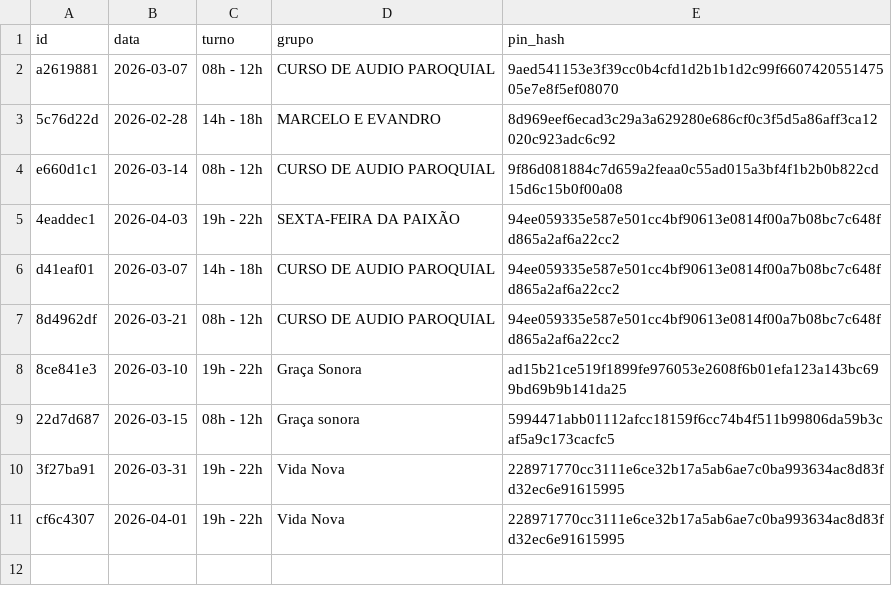
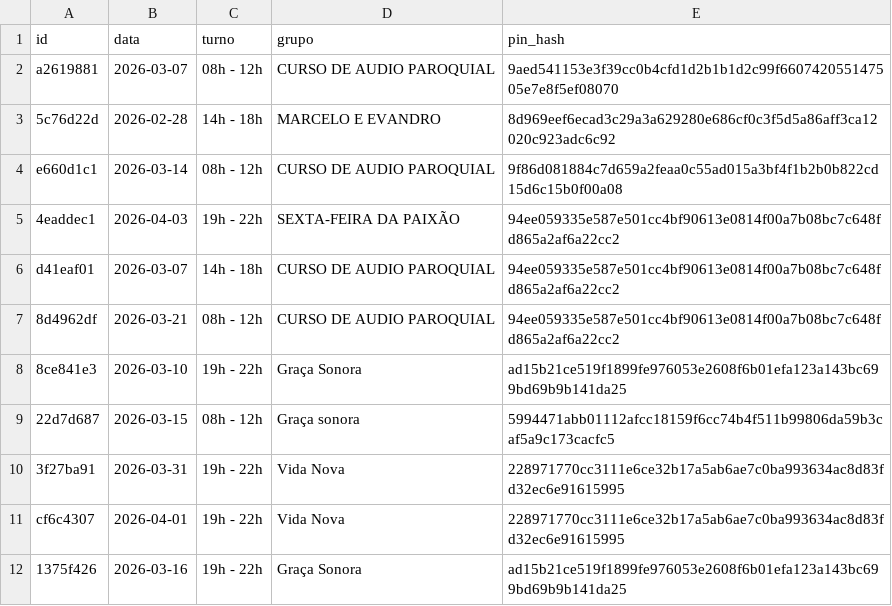
Before and after one commit to marcusandre-bot/reserva-sala-ensaios, a CSV file: reservas.csv, drawn as a sheet; the diff names each change by its address in the sheet, - before the commit and + after, or states it on an @@ line.

Commit message:
Atualiza reservas.csv

```diff
--- a/reservas.csv
+++ b/reservas.csv
+row 12: 1375f426 | 2026-03-16 | 19h - 22h | Graça Sonora | ad15b21ce519f1899fe976053e2608f6b01efa123a143bc699bd69b9b141da25
```
